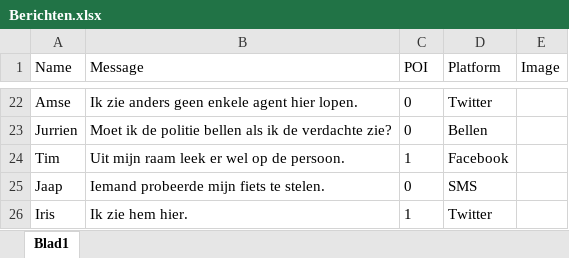
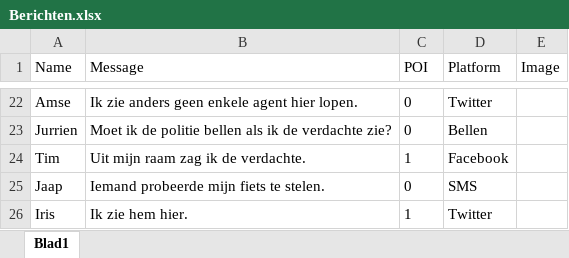
Before and after one commit to DangerBart/BartVR, an Excel workbook: Assets/Resources/Berichten.xlsx, sheet Blad1, drawn as a sheet; only a part is shown, gaps mark what is left out; values as stored, in another font and other column widths than the file's, no borders; table styles not drawn; the diff names each change by its address in the sheet, - before the commit and + after, or states it on an @@ line.

```diff
--- a/Assets/Resources/Berichten.xlsx (sheet Blad1)
+++ b/Assets/Resources/Berichten.xlsx (sheet Blad1)
-B24 (Message): Uit mijn raam leek er wel op de persoon.
+B24 (Message): Uit mijn raam zag ik de verdachte.
```
Also changed, not shown: 2 other files.
